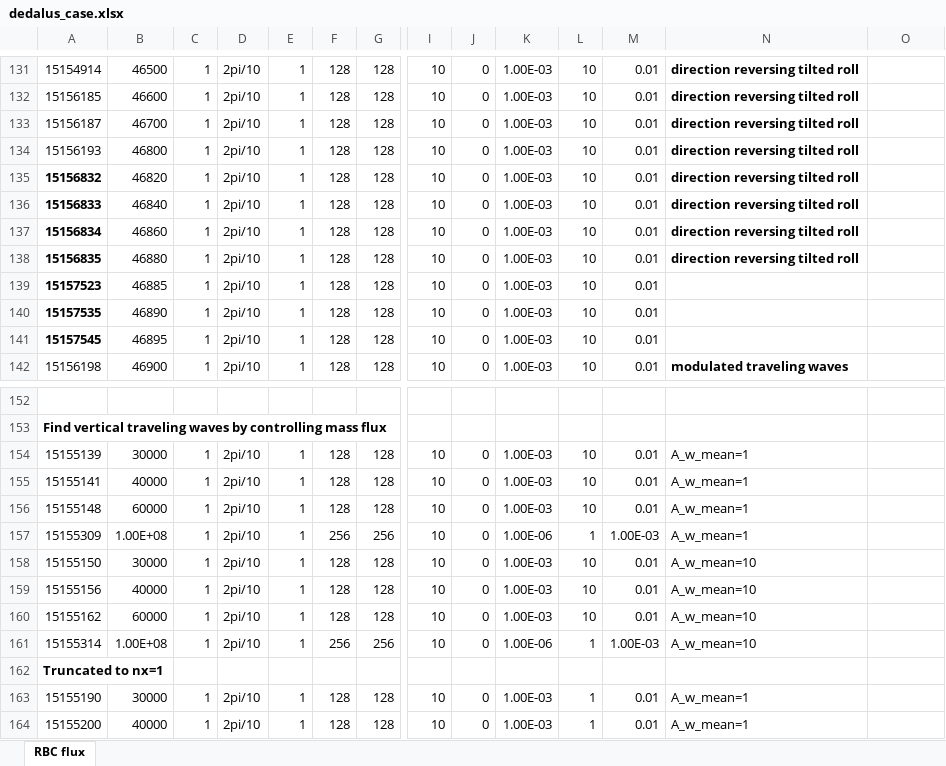
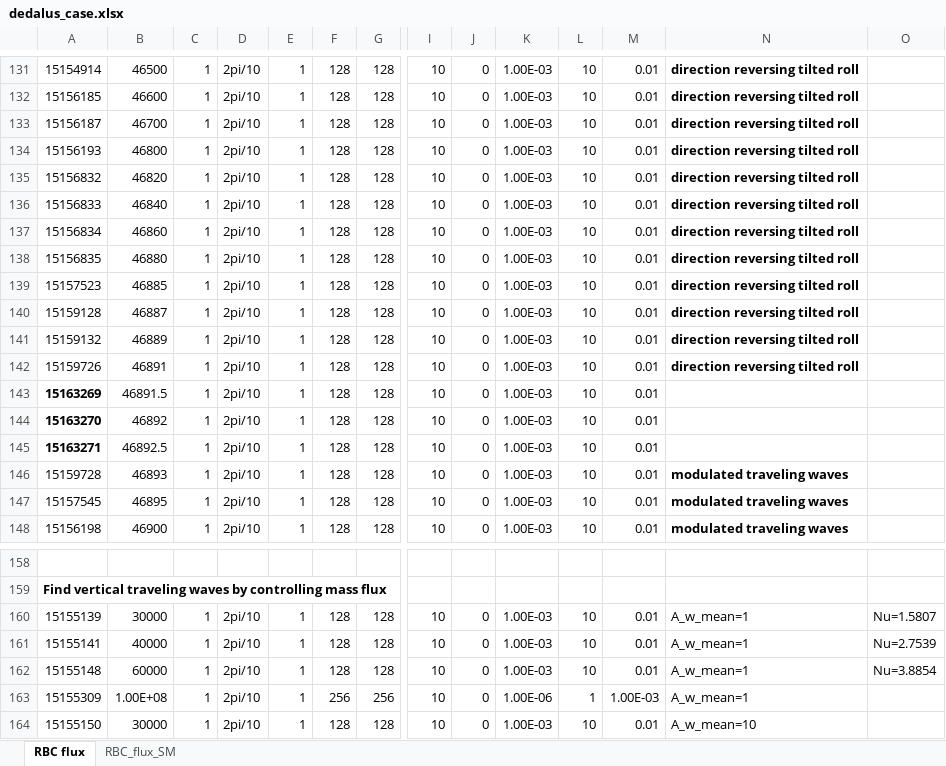
Before and after one commit to cliu124/dedalus_main, an Excel workbook: dedalus_case.xlsx, sheet RBC flux, drawn as a sheet; only a part is shown, gaps mark what is left out; the shorter side is filled out with more unchanged rows; values as stored, in another font and other column widths than the file's, no borders; addresses are those after the commit; rows hold the shown columns only; the diff names each change by its address in the sheet, - before the commit and + after, or states it on an @@ line.

```diff
--- a/dedalus_case.xlsx (sheet RBC flux)
+++ b/dedalus_case.xlsx (sheet RBC flux)
+sheet tab: RBC_flux_SM
-A135:A139 bold: on
+A135:A139 bold: off
-N139: (empty)
+N139: direction reversing tilted roll
+row 140: 15159128 | 46887 | 1 | 2pi/10 | 1 | 128 | 128 | 10 | 0 | 1.00E-03 | 10 | 0.01 | direction reversing tilted roll
+row 141: 15159132 | 46889 | 1 | 2pi/10 | 1 | 128 | 128 | 10 | 0 | 1.00E-03 | 10 | 0.01 | direction reversing tilted roll
+row 142: 15159726 | 46891 | 1 | 2pi/10 | 1 | 128 | 128 | 10 | 0 | 1.00E-03 | 10 | 0.01 | direction reversing tilted roll
-A143: 15157535
+A143: 15163269
-B143: 46890
+B143: 46891.5
+row 144: 15163270 | 46892 | 1 | 2pi/10 | 1 | 128 | 128 | 10 | 0 | 1.00E-03 | 10 | 0.01
+row 145: 15163271 | 46892.5 | 1 | 2pi/10 | 1 | 128 | 128 | 10 | 0 | 1.00E-03 | 10 | 0.01
+row 146: 15159728 | 46893 | 1 | 2pi/10 | 1 | 128 | 128 | 10 | 0 | 1.00E-03 | 10 | 0.01 | modulated traveling waves
-A147 bold: on
+A147 bold: off
-N147: (empty)
+N147: modulated traveling waves
-O160: (empty)
+O160: Nu=1.5807
-O161: (empty)
+O161: Nu=2.7539
-O162: (empty)
+O162: Nu=3.8854
```
Also changed, not shown: 6 other files.
